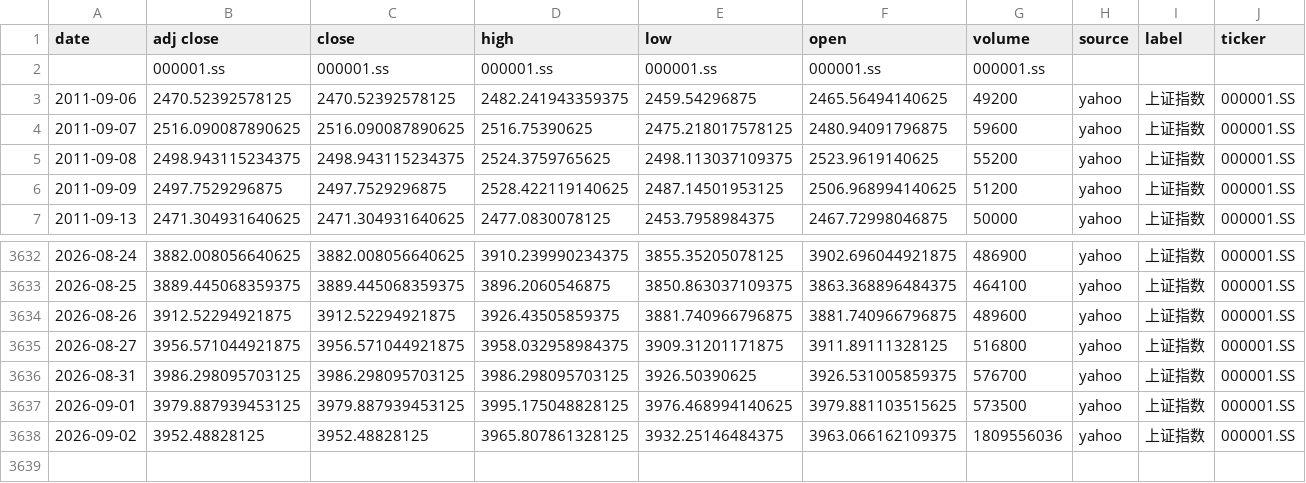
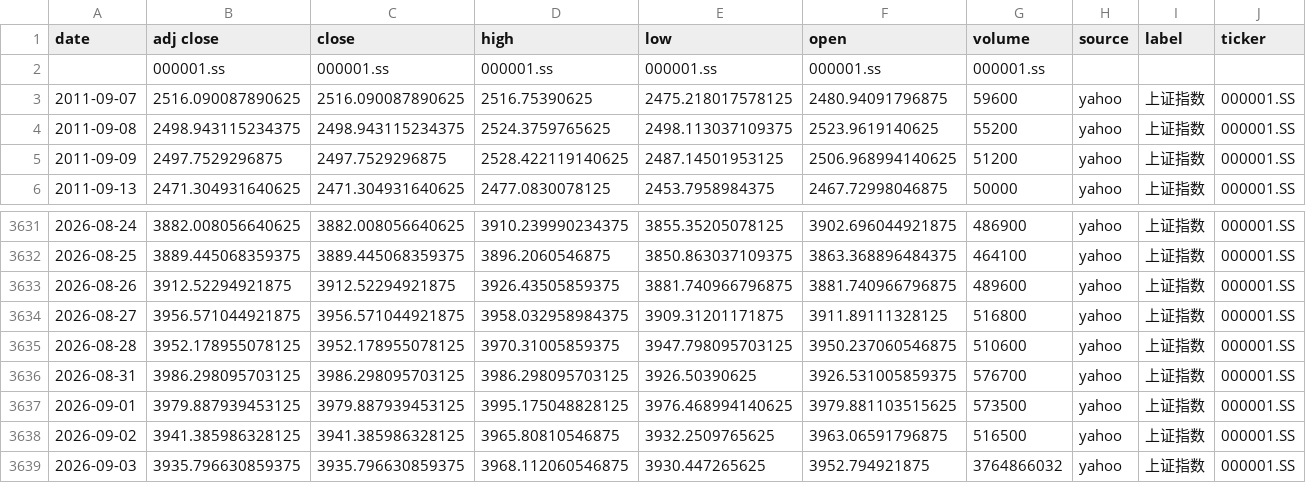
Before and after one commit to zid036116-ship-it/-10.16, a CSV file: docs/indices/上证指数.csv, drawn as a sheet; only a part is shown, gaps mark what is left out.

```diff
--- a/docs/indices/上证指数.csv
+++ b/docs/indices/上证指数.csv
@@ -2,3 +2,2 @@
 ,000001.ss,000001.ss,000001.ss,000001.ss,000001.ss,000001.ss,,,
-2011-09-06,2470.52392578125,2470.52392578125,2482.241943359375,2459.54296875,2465.56494140625,49200,yahoo,上证指数,000001.SS
 2011-09-07,2516.090087890625,2516.090087890625,2516.75390625,2475.218017578125,2480.94091796875,59600,yahoo,上证指数,000001.SS
@@ -3635,4 +3634,6 @@
 2026-08-27,3956.571044921875,3956.571044921875,3958.032958984375,3909.31201171875,3911.89111328125,516800,yahoo,上证指数,000001.SS
+2026-08-28,3952.178955078125,3952.178955078125,3970.31005859375,3947.798095703125,3950.237060546875,510600,yahoo,上证指数,000001.SS
 2026-08-31,3986.298095703125,3986.298095703125,3986.298095703125,3926.50390625,3926.531005859375,576700,yahoo,上证指数,000001.SS
 2026-09-01,3979.887939453125,3979.887939453125,3995.175048828125,3976.468994140625,3979.881103515625,573500,yahoo,上证指数,000001.SS
-2026-09-02,3952.48828125,3952.48828125,3965.807861328125,3932.25146484375,3963.066162109375,1809556036,yahoo,上证指数,000001.SS
+2026-09-02,3941.385986328125,3941.385986328125,3965.80810546875,3932.2509765625,3963.06591796875,516500,yahoo,上证指数,000001.SS
+2026-09-03,3935.796630859375,3935.796630859375,3968.112060546875,3930.447265625,3952.794921875,3764866032,yahoo,上证指数,000001.SS
```
Also changed, not shown: docs/indices/创业板指.csv, docs/indices/沪深300.csv, 2 other files.
